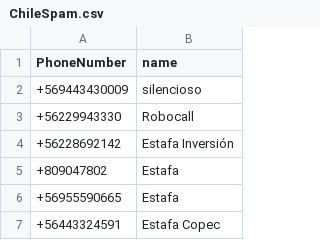
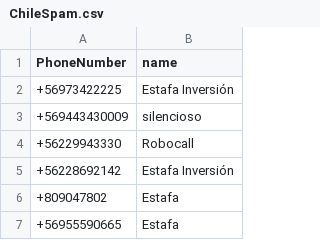
Before and after one commit to racuna/SpamChile, a CSV file: ChileSpam.csv, drawn as a sheet; only a part is shown; the shorter side is filled out with more unchanged rows; the diff names each change by its address in the sheet, - before the commit and + after, or states it on an @@ line.

Commit message:
+56973422225
+56973422225

```diff
--- a/ChileSpam.csv
+++ b/ChileSpam.csv
+row 2: +56973422225 | Estafa Inversión
```
